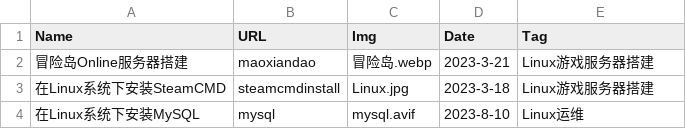
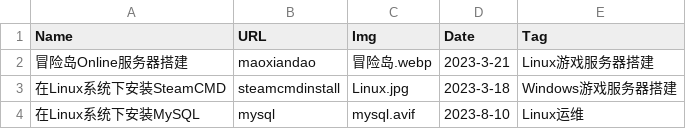
Before and after one commit to ZZh2333/myBlog, a CSV file: web/static/blog/csv/flod.csv, drawn as a sheet.

Commit message:
update

```diff
--- a/web/static/blog/csv/flod.csv
+++ b/web/static/blog/csv/flod.csv
@@ -2,3 +2,3 @@ Name,URL,Img,Date,Tag
 冒险岛Online服务器搭建,maoxiandao,冒险岛.webp,2023-3-21,Linux游戏服务器搭建
-在Linux系统下安装SteamCMD,steamcmdinstall,Linux.jpg,2023-3-18,Linux游戏服务器搭建
+在Linux系统下安装SteamCMD,steamcmdinstall,Linux.jpg,2023-3-18,Windows游戏服务器搭建
 在Linux系统下安装MySQL,mysql,mysql.avif,2023-8-10,Linux运维
```
